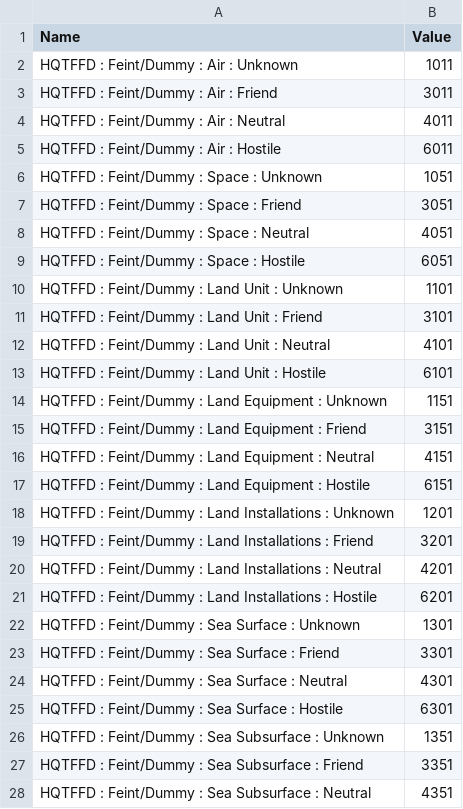
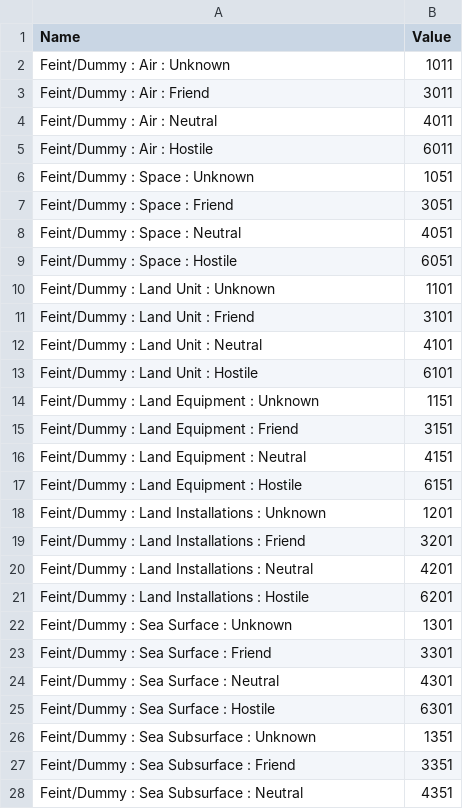
Before and after one commit to Esri/joint-military-symbology-xml, a CSV file: samples/name_domains_values/Coded_Domain_HQTFFD.csv, drawn as a sheet; only a part is shown; the diff covers the shown part only.

```diff
--- a/samples/name_domains_values/Coded_Domain_HQTFFD.csv
+++ b/samples/name_domains_values/Coded_Domain_HQTFFD.csv
@@ -1,28 +1,28 @@
 Name,Value
-HQTFFD : Feint/Dummy : Air : Unknown,1011
-HQTFFD : Feint/Dummy : Air : Friend,3011
-HQTFFD : Feint/Dummy : Air : Neutral,4011
-HQTFFD : Feint/Dummy : Air : Hostile,6011
-HQTFFD : Feint/Dummy : Space : Unknown,1051
-HQTFFD : Feint/Dummy : Space : Friend,3051
-HQTFFD : Feint/Dummy : Space : Neutral,4051
-HQTFFD : Feint/Dummy : Space : Hostile,6051
-HQTFFD : Feint/Dummy : Land Unit : Unknown,1101
-HQTFFD : Feint/Dummy : Land Unit : Friend,3101
-HQTFFD : Feint/Dummy : Land Unit : Neutral,4101
-HQTFFD : Feint/Dummy : Land Unit : Hostile,6101
-HQTFFD : Feint/Dummy : Land Equipment : Unknown,1151
-HQTFFD : Feint/Dummy : Land Equipment : Friend,3151
-HQTFFD : Feint/Dummy : Land Equipment : Neutral,4151
-HQTFFD : Feint/Dummy : Land Equipment : Hostile,6151
-HQTFFD : Feint/Dummy : Land Installations : Unknown,1201
-HQTFFD : Feint/Dummy : Land Installations : Friend,3201
-HQTFFD : Feint/Dummy : Land Installations : Neutral,4201
-HQTFFD : Feint/Dummy : Land Installations : Hostile,6201
-HQTFFD : Feint/Dummy : Sea Surface : Unknown,1301
-HQTFFD : Feint/Dummy : Sea Surface : Friend,3301
-HQTFFD : Feint/Dummy : Sea Surface : Neutral,4301
-HQTFFD : Feint/Dummy : Sea Surface : Hostile,6301
-HQTFFD : Feint/Dummy : Sea Subsurface : Unknown,1351
-HQTFFD : Feint/Dummy : Sea Subsurface : Friend,3351
-HQTFFD : Feint/Dummy : Sea Subsurface : Neutral,4351
+Feint/Dummy : Air : Unknown,1011
+Feint/Dummy : Air : Friend,3011
+Feint/Dummy : Air : Neutral,4011
+Feint/Dummy : Air : Hostile,6011
+Feint/Dummy : Space : Unknown,1051
+Feint/Dummy : Space : Friend,3051
+Feint/Dummy : Space : Neutral,4051
+Feint/Dummy : Space : Hostile,6051
+Feint/Dummy : Land Unit : Unknown,1101
+Feint/Dummy : Land Unit : Friend,3101
+Feint/Dummy : Land Unit : Neutral,4101
+Feint/Dummy : Land Unit : Hostile,6101
+Feint/Dummy : Land Equipment : Unknown,1151
+Feint/Dummy : Land Equipment : Friend,3151
+Feint/Dummy : Land Equipment : Neutral,4151
+Feint/Dummy : Land Equipment : Hostile,6151
+Feint/Dummy : Land Installations : Unknown,1201
+Feint/Dummy : Land Installations : Friend,3201
+Feint/Dummy : Land Installations : Neutral,4201
+Feint/Dummy : Land Installations : Hostile,6201
+Feint/Dummy : Sea Surface : Unknown,1301
+Feint/Dummy : Sea Surface : Friend,3301
+Feint/Dummy : Sea Surface : Neutral,4301
+Feint/Dummy : Sea Surface : Hostile,6301
+Feint/Dummy : Sea Subsurface : Unknown,1351
+Feint/Dummy : Sea Subsurface : Friend,3351
+Feint/Dummy : Sea Subsurface : Neutral,4351
```
Also changed, not shown: 169 edited cells elsewhere in this file, samples/name_domains_values/Coded_Domain_Amplifiers.csv, samples/name_domains_values/Coded_Domain_Frames.csv, 5 other files.
